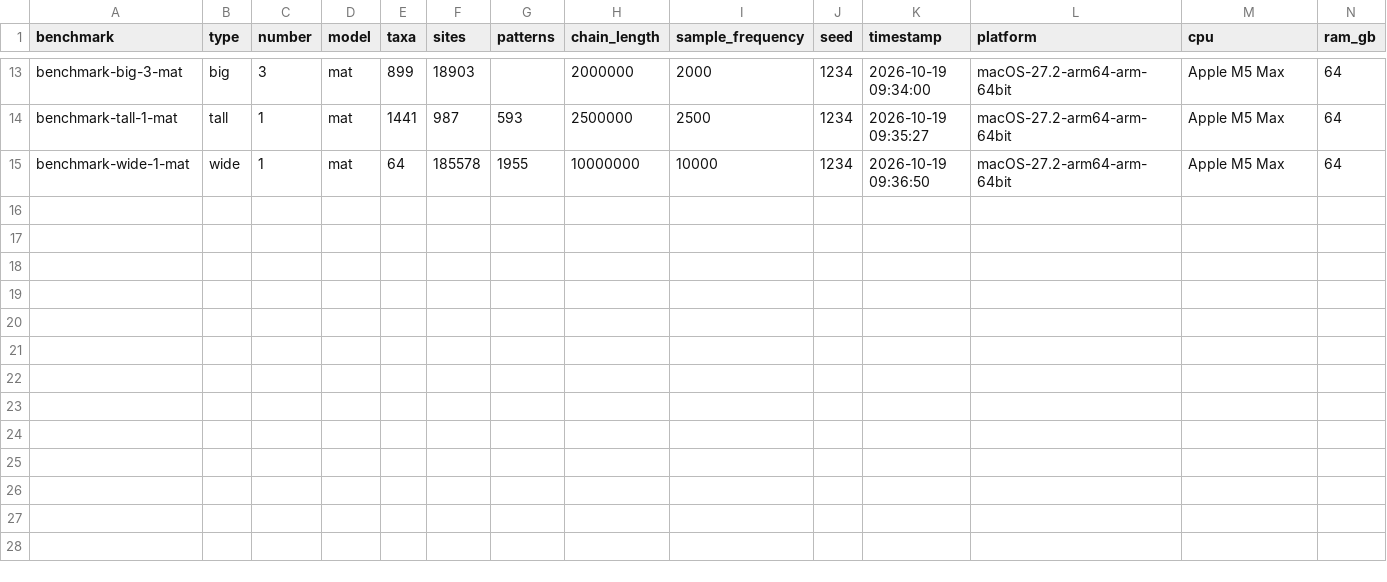
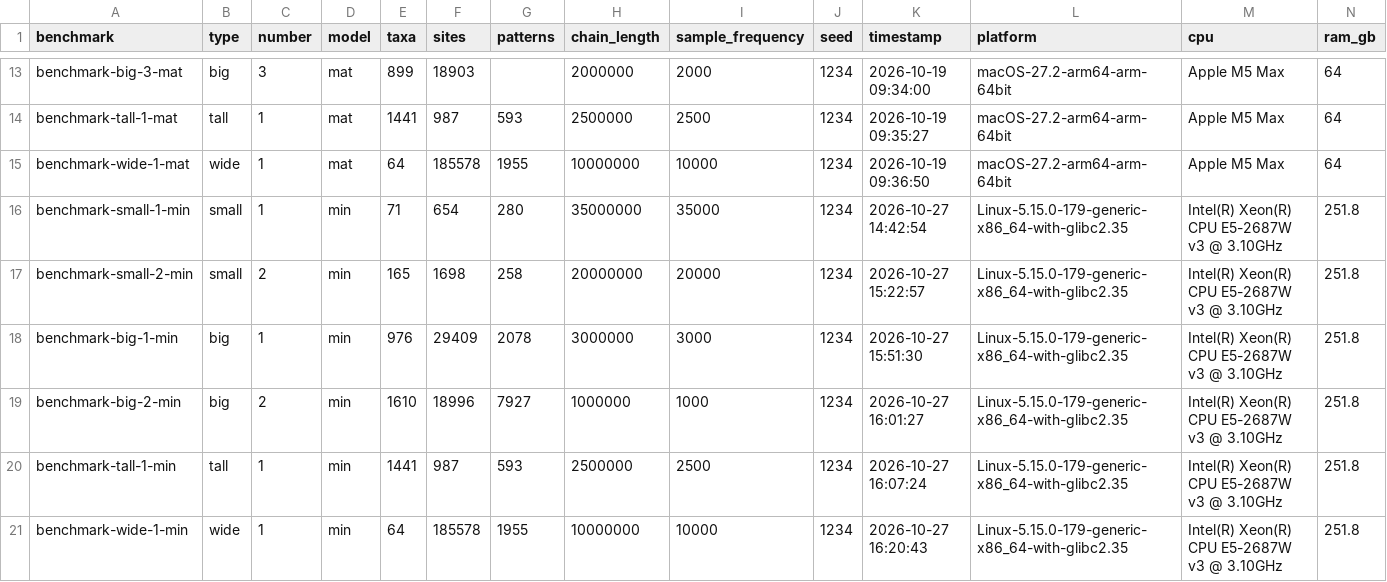
Before and after one commit to beast-dev/beast-benchmark, a CSV file: results.csv, drawn as a sheet; only a part is shown, gaps mark what is left out; rows hold the shown columns only; the diff names each change by its address in the sheet, - before the commit and + after, or states it on an @@ line.

Commit message:
Tesla P100-PCIE-16GB

```diff
--- a/results.csv
+++ b/results.csv
+row 16: benchmark-small-1-min | small | 1 | min | 71 | 654 | 280 | 35000000 | 35000 | 1234 | 2026-10-27 14:42:54 | Linux-5.15.0-179-generic-x86_64-with-glibc2.35 | Intel(R) Xeon(R) CPU E5-2687W v3 @ 3.10GHz | 251.8
+row 17: benchmark-small-2-min | small | 2 | min | 165 | 1698 | 258 | 20000000 | 20000 | 1234 | 2026-10-27 15:22:57 | Linux-5.15.0-179-generic-x86_64-with-glibc2.35 | Intel(R) Xeon(R) CPU E5-2687W v3 @ 3.10GHz | 251.8
+row 18: benchmark-big-1-min | big | 1 | min | 976 | 29409 | 2078 | 3000000 | 3000 | 1234 | 2026-10-27 15:51:30 | Linux-5.15.0-179-generic-x86_64-with-glibc2.35 | Intel(R) Xeon(R) CPU E5-2687W v3 @ 3.10GHz | 251.8
+row 19: benchmark-big-2-min | big | 2 | min | 1610 | 18996 | 7927 | 1000000 | 1000 | 1234 | 2026-10-27 16:01:27 | Linux-5.15.0-179-generic-x86_64-with-glibc2.35 | Intel(R) Xeon(R) CPU E5-2687W v3 @ 3.10GHz | 251.8
+row 20: benchmark-tall-1-min | tall | 1 | min | 1441 | 987 | 593 | 2500000 | 2500 | 1234 | 2026-10-27 16:07:24 | Linux-5.15.0-179-generic-x86_64-with-glibc2.35 | Intel(R) Xeon(R) CPU E5-2687W v3 @ 3.10GHz | 251.8
+row 21: benchmark-wide-1-min | wide | 1 | min | 64 | 185578 | 1955 | 10000000 | 10000 | 1234 | 2026-10-27 16:20:43 | Linux-5.15.0-179-generic-x86_64-with-glibc2.35 | Intel(R) Xeon(R) CPU E5-2687W v3 @ 3.10GHz | 251.8
```
